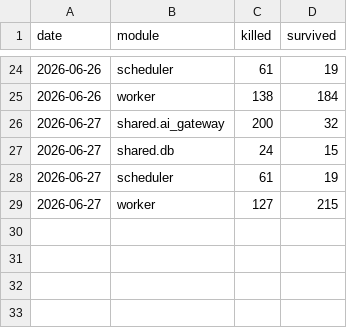
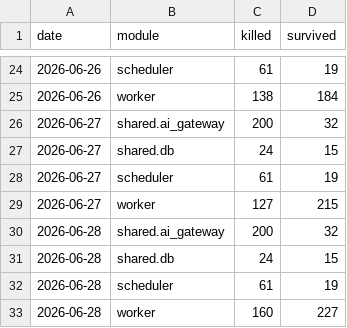
Before and after one commit to Gwzlchn/Mnemo, a CSV file: history.csv, drawn as a sheet; only a part is shown, gaps mark what is left out; the diff names each change by its address in the sheet, - before the commit and + after, or states it on an @@ line.

```diff
--- a/history.csv
+++ b/history.csv
+row 30: 2026-06-28 | shared.ai_gateway | 200 | 32
+row 31: 2026-06-28 | shared.db | 24 | 15
+row 32: 2026-06-28 | scheduler | 61 | 19
+row 33: 2026-06-28 | worker | 160 | 227
```
Also changed, not shown: 2 other files.
